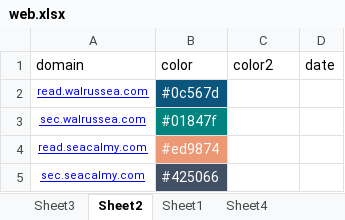
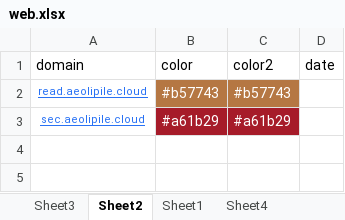
Before and after one commit to nowmobi/projectGames, an Excel workbook: game52/web.xlsx, sheet Sheet2, drawn as a sheet; values as stored, in another font and other column widths than the file's, no borders; removed rows and columns are numbered as before the commit, all else as after; the diff names each change by its address in the sheet, - before the commit and + after, or states it on an @@ line.

```diff
--- a/game52/web.xlsx (sheet Sheet2)
+++ b/game52/web.xlsx (sheet Sheet2)
-row 2: read.walrussea.com | #0c567d
-row 3: sec.walrussea.com | #01847f
-row 4: read.seacalmy.com | #ed9874
-row 5: sec.seacalmy.com | #425066
+row 2: read.aeolipile.cloud | #b57743 | #b57743
+row 3: sec.aeolipile.cloud | #a61b29 | #a61b29
```
Also changed, not shown: sheet Sheet3, sheet Sheet4, game53/web.xlsx, 16 other files.
